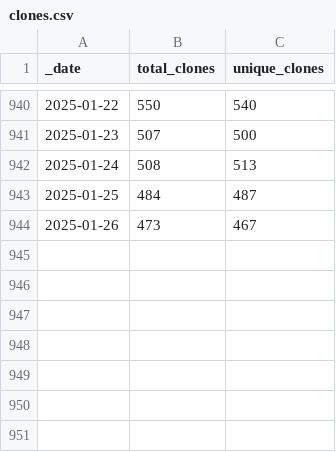
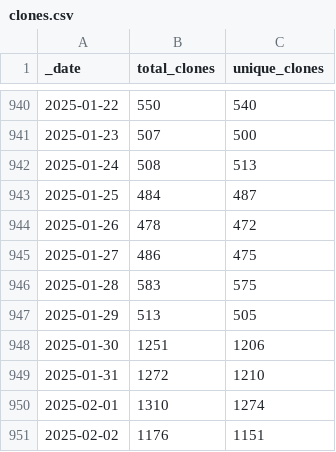
Before and after one commit to svekars/test-stats, a CSV file: traffic/clones.csv, drawn as a sheet; only a part is shown, gaps mark what is left out.

```diff
--- a/traffic/clones.csv
+++ b/traffic/clones.csv
@@ -943,2 +943,9 @@ _date,total_clones,unique_clones
 2025-01-25,484,487
-2025-01-26,473,467
+2025-01-26,478,472
+2025-01-27,486,475
+2025-01-28,583,575
+2025-01-29,513,505
+2025-01-30,1251,1206
+2025-01-31,1272,1210
+2025-02-01,1310,1274
+2025-02-02,1176,1151
```
Also changed, not shown: traffic/views.csv, 1 other file.
